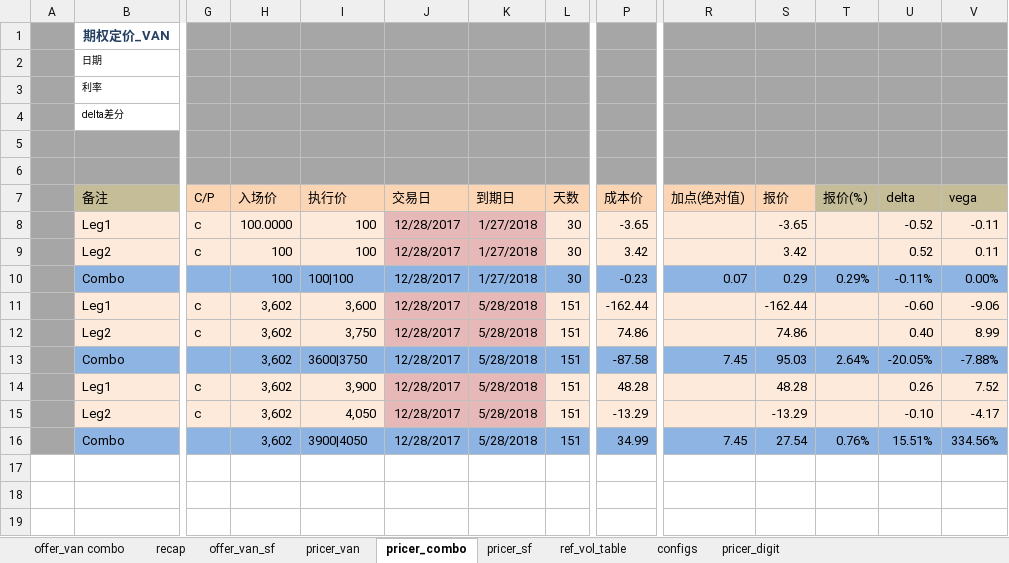
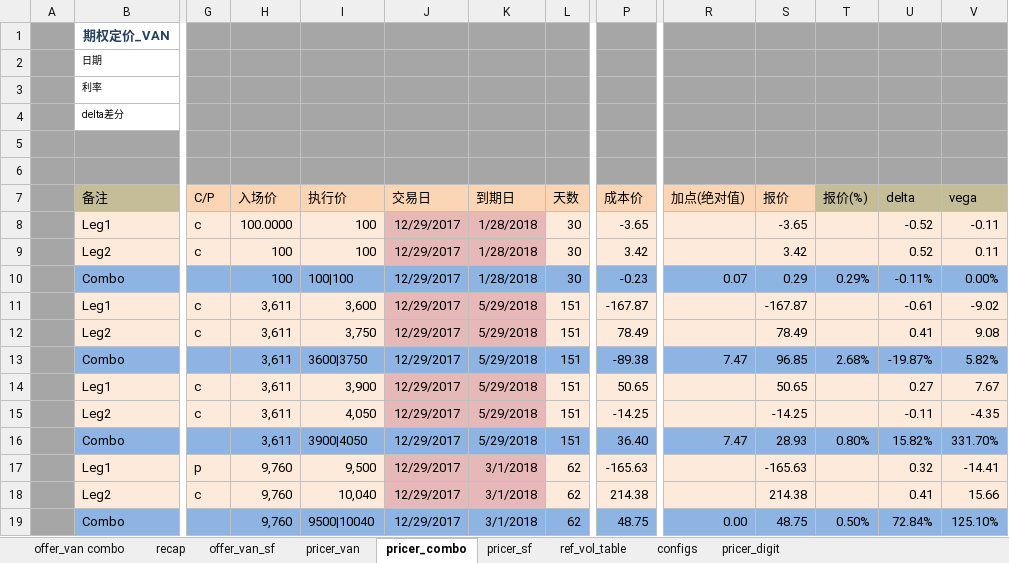
Before and after one commit to wusf/CmdtyOTC, an Excel workbook: PricerAndQutation/OptionPricer_v2_20171229.xlsx, sheet pricer_combo, drawn as a sheet; only a part is shown, gaps mark what is left out; values as stored, in another font and other column widths than the file's, no borders; rows hold the shown columns only; the diff names each change by its address in the sheet, - before the commit and + after, or states it on an @@ line.

```diff
--- a/PricerAndQutation/OptionPricer_v2_20171229.xlsx (sheet pricer_combo)
+++ b/PricerAndQutation/OptionPricer_v2_20171229.xlsx (sheet pricer_combo)
-J8:J16 (交易日): 12/28/2017
+J8:J16 (交易日): 12/29/2017
-K8:K10 (到期日): 1/27/2018
+K8:K10 (到期日): 1/28/2018
-H11:H16 (入场价): 3,602
+H11:H16 (入场价): 3,611
-K11:K16 (到期日): 5/28/2018
+K11:K16 (到期日): 5/29/2018
-P11 (成本价): -162.44
+P11 (成本价): -167.87
-S11 (报价): -162.44
+S11 (报价): -167.87
-U11 (delta): -0.60
+U11 (delta): -0.61
-V11 (vega): -9.06
+V11 (vega): -9.02
-P12 (成本价): 74.86
+P12 (成本价): 78.49
-S12 (报价): 74.86
+S12 (报价): 78.49
-U12 (delta): 0.40
+U12 (delta): 0.41
-V12 (vega): 8.99
+V12 (vega): 9.08
-P13 (成本价): -87.58
+P13 (成本价): -89.38
-R13 (加点(绝对值)): 7.45
+R13 (加点(绝对值)): 7.47
-S13 (报价): 95.03
+S13 (报价): 96.85
-T13 (报价(%)): 2.64%
+T13 (报价(%)): 2.68%
-U13 (delta): -20.05%
+U13 (delta): -19.87%
-V13 (vega): -7.88%
+V13 (vega): 5.82%
-P14 (成本价): 48.28
+P14 (成本价): 50.65
-S14 (报价): 48.28
+S14 (报价): 50.65
-U14 (delta): 0.26
+U14 (delta): 0.27
-V14 (vega): 7.52
+V14 (vega): 7.67
-P15 (成本价): -13.29
+P15 (成本价): -14.25
-S15 (报价): -13.29
+S15 (报价): -14.25
-U15 (delta): -0.10
+U15 (delta): -0.11
-V15 (vega): -4.17
+V15 (vega): -4.35
-P16 (成本价): 34.99
+P16 (成本价): 36.40
-R16 (加点(绝对值)): 7.45
+R16 (加点(绝对值)): 7.47
-S16 (报价): 27.54
+S16 (报价): 28.93
-T16 (报价(%)): 0.76%
+T16 (报价(%)): 0.80%
-U16 (delta): 15.51%
+U16 (delta): 15.82%
-V16 (vega): 334.56%
+V16 (vega): 331.70%
+row 17:  | Leg1 | p | 9,760 | 9,500 | 12/29/2017 | 3/1/2018 | 62 | -165.63 |  | -165.63 |  | 0.32 | -14.41
+row 18:  | Leg2 | c | 9,760 | 10,040 | 12/29/2017 | 3/1/2018 | 62 | 214.38 |  | 214.38 |  | 0.41 | 15.66
+row 19:  | Combo |  | 9,760 | 9500|10040 | 12/29/2017 | 3/1/2018 | 62 | 48.75 | 0.00 | 48.75 | 0.50% | 72.84% | 125.10%
```
Also changed, not shown: sheet recap, sheet pricer_van, sheet pricer_digit, sheet pricer_sf, 1 other file.
